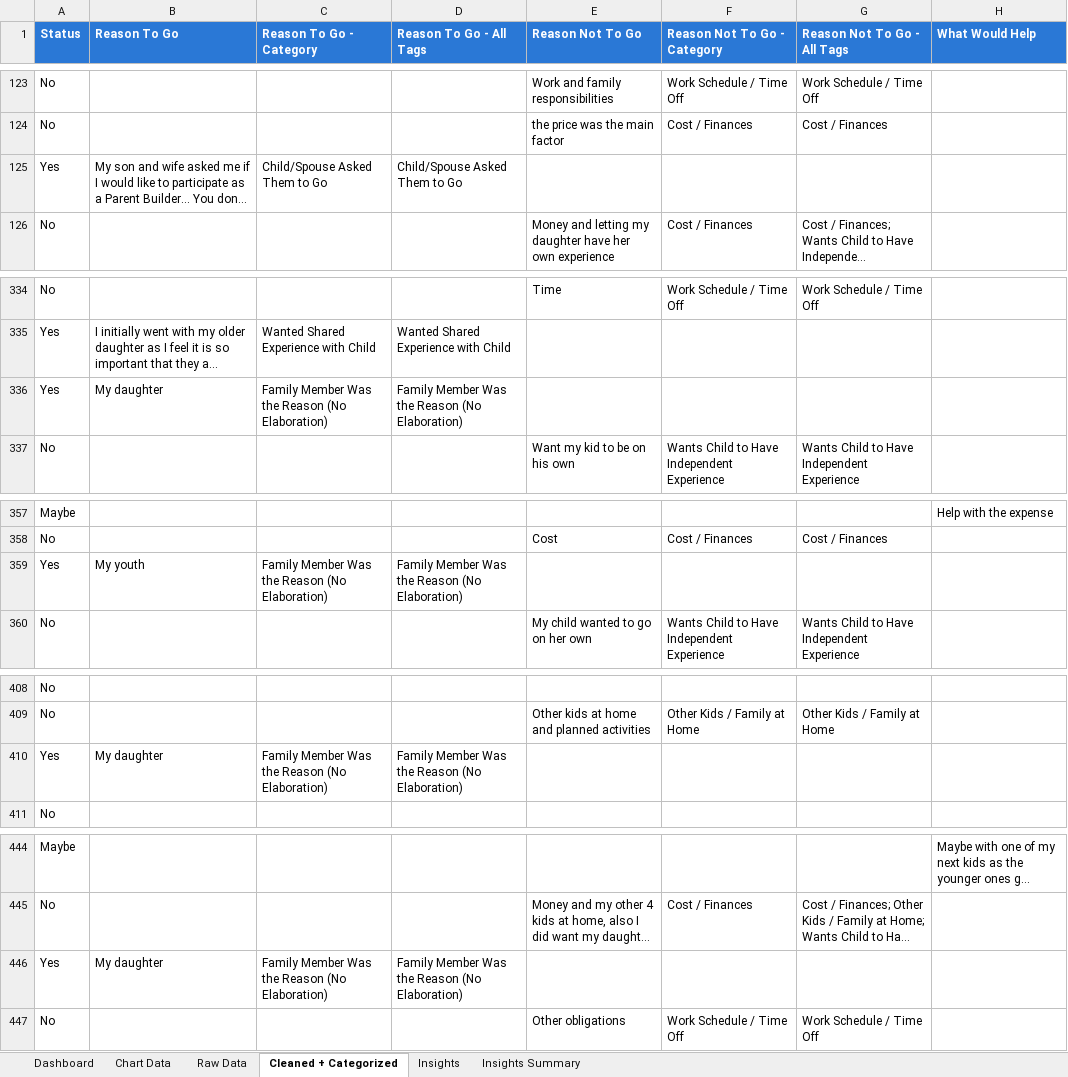
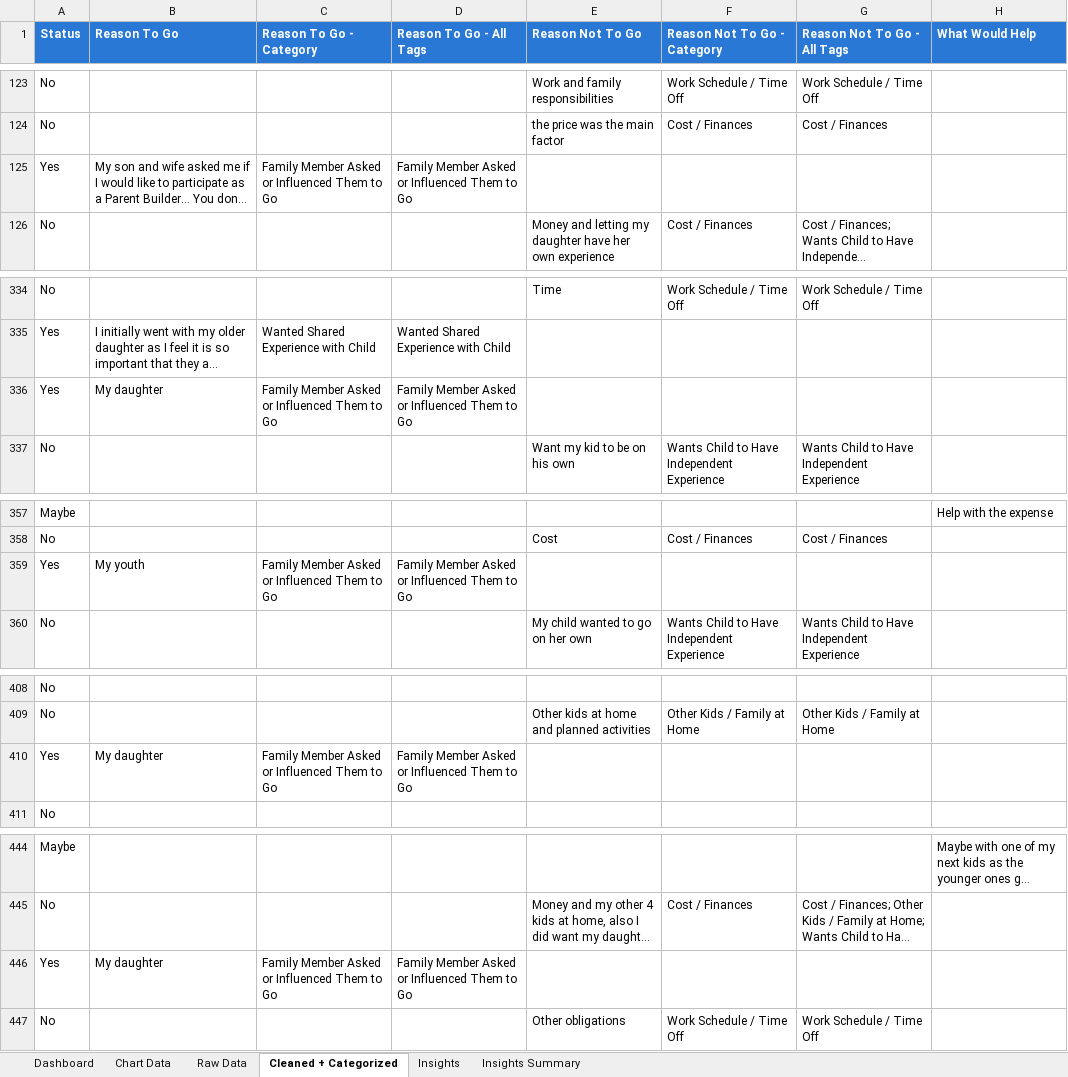
Before and after one commit to oliviawait021/hxp-data-analyst-scenario, an Excel workbook: dashboard/HXP Parent Builder Dashboard.xlsx, sheet Cleaned + Categorized, drawn as a sheet; only a part is shown, gaps mark what is left out; long unchanged cells end in …; values as stored, in another font and other column widths than the file's, no borders; the diff covers the shown part only; the diff names each change by its address in the sheet, - before the commit and + after, or states it on an @@ line.

Commit message:
Merge going-side "asked" and "no elaboration" categories; fix spot-securing regex
Merged "Child/Spouse Asked Them to Go" and "Family Member Was the
Reason (No Elaboration)" into one "Family Member Asked or Influenced
Them to Go" category - an explicit invitation and a terse "My
daughter" answer are the same underlying driver, just written with
different amounts of detail. Also added two responses that belong
there but didn't match either original pattern: "Could go with my
son" and "Need and my daughter said it was okay".

While investigating, found "Securing/Ensuring Child's Spot" wasn't
matching "Ensuring a spot for my son" - the regex checked for the
bare stem "ensur" but didn't allow for the "-ing" suffix before the
following words. Fixed to "ensur\w*" (same fix applied to
guarantee/secure).

Going uncategorized: 8 -> 5. Remaining 5 are genuinely mixed/cryptic
(e.g. "Someone at hxp and my daughter" cites two different reasons at
once). Spot-checked the merged category (24 rows) for false
positives - none found. Re-verified all dashboard formulas.

```diff
--- a/dashboard/HXP Parent Builder Dashboard.xlsx (sheet Cleaned + Categorized)
+++ b/dashboard/HXP Parent Builder Dashboard.xlsx (sheet Cleaned + Categorized)
-C125 (Reason To Go - Category): Child/Spouse Asked Them to Go
+C125 (Reason To Go - Category): Family Member Asked or Influenced Them to Go
-D125 (Reason To Go - All Tags): Child/Spouse Asked Them to Go
+D125 (Reason To Go - All Tags): Family Member Asked or Influenced Them to Go
-C336 (Reason To Go - Category): Family Member Was the Reason (No Elaboration)
+C336 (Reason To Go - Category): Family Member Asked or Influenced Them to Go
-D336 (Reason To Go - All Tags): Family Member Was the Reason (No Elaboration)
+D336 (Reason To Go - All Tags): Family Member Asked or Influenced Them to Go
-C359 (Reason To Go - Category): Family Member Was the Reason (No Elaboration)
+C359 (Reason To Go - Category): Family Member Asked or Influenced Them to Go
-D359 (Reason To Go - All Tags): Family Member Was the Reason (No Elaboration)
+D359 (Reason To Go - All Tags): Family Member Asked or Influenced Them to Go
-C410 (Reason To Go - Category): Family Member Was the Reason (No Elaboration)
+C410 (Reason To Go - Category): Family Member Asked or Influenced Them to Go
-D410 (Reason To Go - All Tags): Family Member Was the Reason (No Elaboration)
+D410 (Reason To Go - All Tags): Family Member Asked or Influenced Them to Go
-C446 (Reason To Go - Category): Family Member Was the Reason (No Elaboration)
+C446 (Reason To Go - Category): Family Member Asked or Influenced Them to Go
-D446 (Reason To Go - All Tags): Family Member Was the Reason (No Elaboration)
+D446 (Reason To Go - All Tags): Family Member Asked or Influenced Them to Go
```
Also changed, not shown: 41 edited cells elsewhere in this sheet, sheet Insights, sheet Chart Data, sheet Dashboard, charts or pictures, 4 other files.
